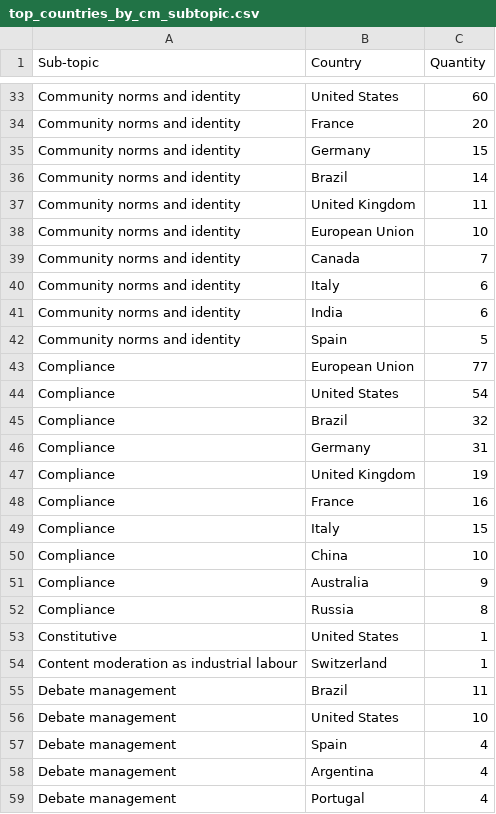
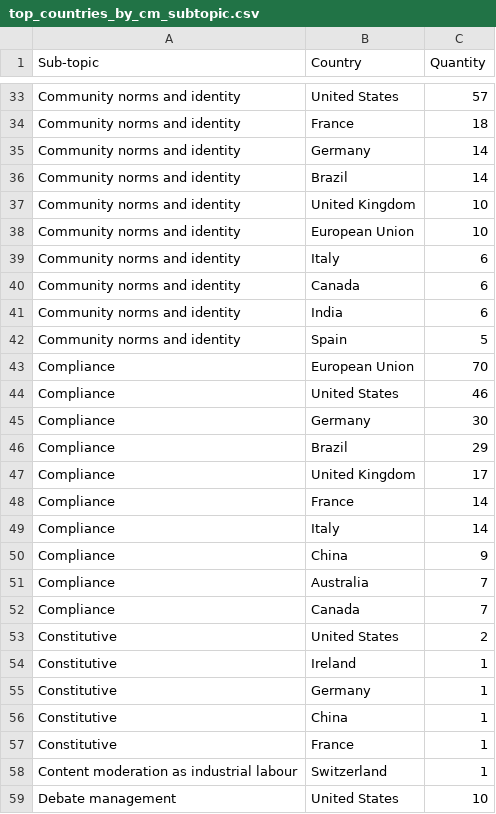
Before and after one commit to edekeulenaar/phd, a CSV file: data/top_countries_by_cm_subtopic.csv, drawn as a sheet; only a part is shown, gaps mark what is left out; the shorter side is filled out with more unchanged rows; removed rows and columns are numbered as before the commit, all else as after; the diff covers the shown part only; the diff names each change by its address in the sheet, - before the commit and + after, or states it on an @@ line.

```diff
--- a/data/top_countries_by_cm_subtopic.csv
+++ b/data/top_countries_by_cm_subtopic.csv
-C33 (Quantity): 60
+C33 (Quantity): 57
-C34 (Quantity): 20
+C34 (Quantity): 18
-C35 (Quantity): 15
+C35 (Quantity): 14
-C37 (Quantity): 11
+C37 (Quantity): 10
-row 39: Community norms and identity | Canada | 7
+row 40: Community norms and identity | Canada | 6
-C43 (Quantity): 77
+C43 (Quantity): 70
-C44 (Quantity): 54
+C44 (Quantity): 46
-row 45: Compliance | Brazil | 32
-C45 (Quantity): 31
+C45 (Quantity): 30
+row 46: Compliance | Brazil | 29
-C47 (Quantity): 19
+C47 (Quantity): 17
-C48 (Quantity): 16
+C48 (Quantity): 14
-C49 (Quantity): 15
+C49 (Quantity): 14
-C50 (Quantity): 10
+C50 (Quantity): 9
-C51 (Quantity): 9
+C51 (Quantity): 7
-B52 (Country): Russia
+B52 (Country): Canada
-C52 (Quantity): 8
+C52 (Quantity): 7
+row 53: Constitutive | United States | 2
-B54 (Country): United States
+B54 (Country): Ireland
+row 55: Constitutive | Germany | 1
+row 56: Constitutive | China | 1
+row 57: Constitutive | France | 1
-row 55: Debate management | Brazil | 11
```
Also changed, not shown: 11 added rows, 7 removed rows, 5 moved rows and 36 edited cells elsewhere in this file, data/items_by_language_country_topic.csv, data/items_by_topic_medium_how.csv, 20 other files.
